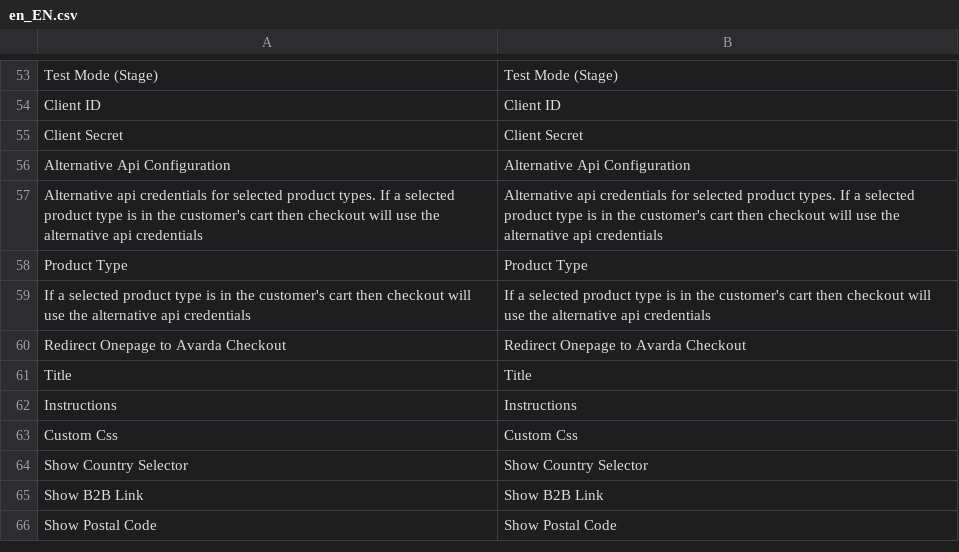
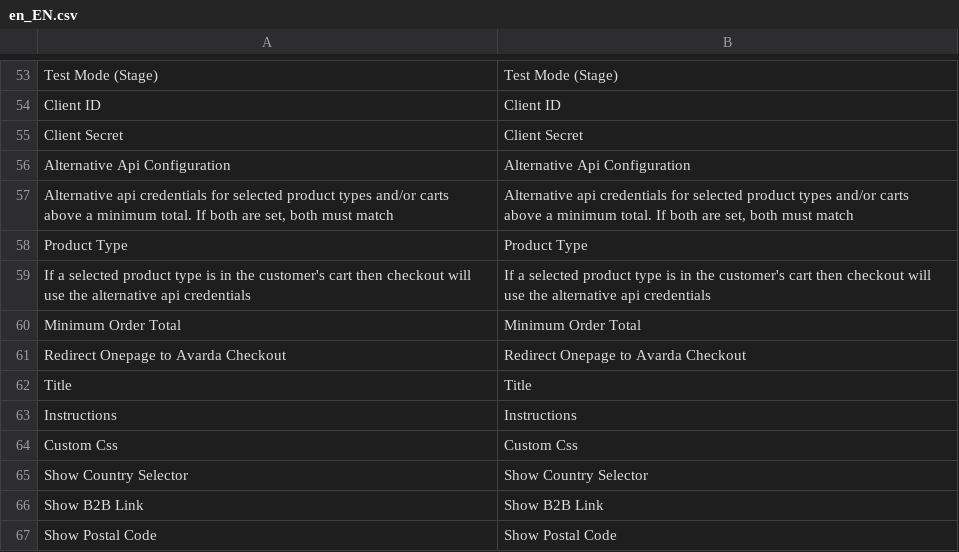
Before and after one commit to avarda-ab/Magento-2-Checkout-3-module, a CSV file: i18n/en_EN.csv, drawn as a sheet; only a part is shown, gaps mark what is left out; removed rows and columns are numbered as before the commit, all else as after; the diff names each change by its address in the sheet, - before the commit and + after, or states it on an @@ line.

Commit message:
Add minimum total condition for alternative api

```diff
--- a/i18n/en_EN.csv
+++ b/i18n/en_EN.csv
-row 57: Alternative api credentials for selected product types. If a selected product type is in the customer's cart then checkout will use the alternative api credentials | Alternative api credentials for selected product types. If a selected product type is in the customer's cart then checkout will use the alternative api credentials
+row 57: Alternative api credentials for selected product types and/or carts above a minimum total. If both are set, both must match | Alternative api credentials for selected product types and/or carts above a minimum total. If both are set, both must match
+row 60: Minimum Order Total | Minimum Order Total
```
Also changed, not shown: 3 other files.
